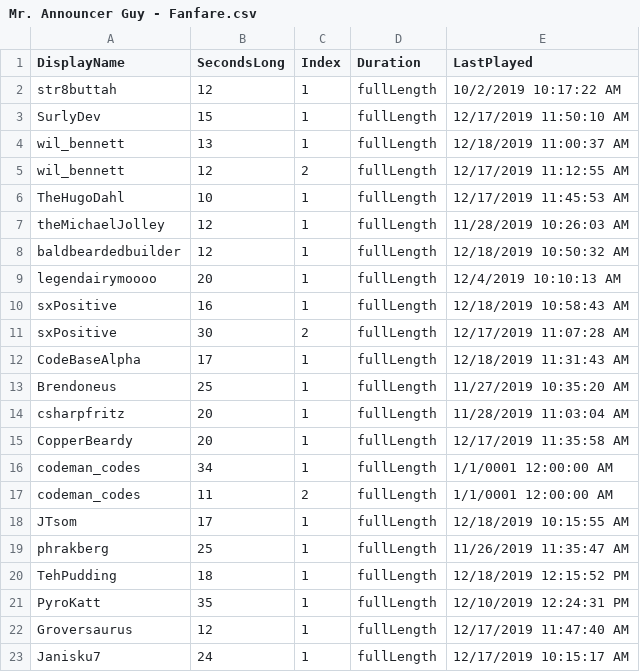
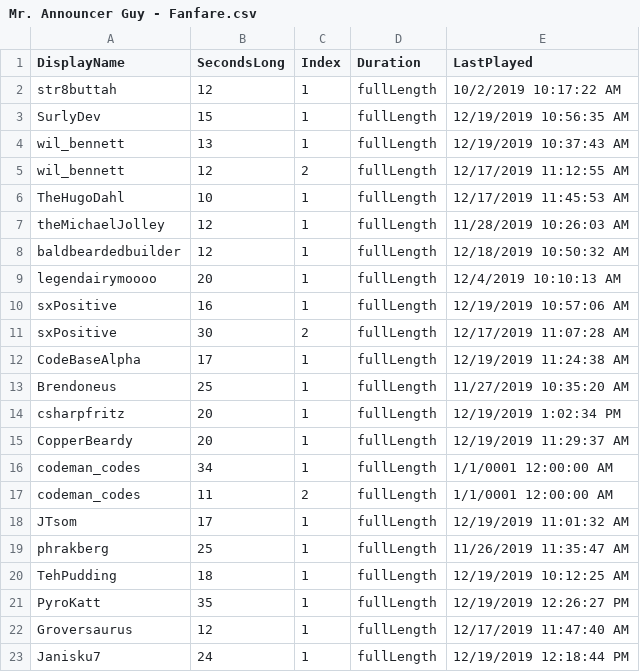
Before and after one commit to MillerMark/MrAnnouncerBot, a CSV file: MrAnnouncerBot/Data/Mr. Announcer Guy - Fanfare.csv, drawn as a sheet.

```diff
--- a/MrAnnouncerBot/Data/Mr. Announcer Guy - Fanfare.csv
+++ b/MrAnnouncerBot/Data/Mr. Announcer Guy - Fanfare.csv
@@ -2,4 +2,4 @@ DisplayName,SecondsLong,Index,Duration,LastPlayed
 str8buttah,12,1,fullLength,10/2/2019 10:17:22 AM
-SurlyDev,15,1,fullLength,12/17/2019 11:50:10 AM
-wil_bennett,13,1,fullLength,12/18/2019 11:00:37 AM
+SurlyDev,15,1,fullLength,12/19/2019 10:56:35 AM
+wil_bennett,13,1,fullLength,12/19/2019 10:37:43 AM
 wil_bennett,12,2,fullLength,12/17/2019 11:12:55 AM
@@ -9,15 +9,15 @@ baldbeardedbuilder,12,1,fullLength,12/18/2019 10:50:32 AM
 legendairymoooo,20,1,fullLength,12/4/2019 10:10:13 AM
-sxPositive,16,1,fullLength,12/18/2019 10:58:43 AM
+sxPositive,16,1,fullLength,12/19/2019 10:57:06 AM
 sxPositive,30,2,fullLength,12/17/2019 11:07:28 AM
-CodeBaseAlpha,17,1,fullLength,12/18/2019 11:31:43 AM
+CodeBaseAlpha,17,1,fullLength,12/19/2019 11:24:38 AM
 Brendoneus,25,1,fullLength,11/27/2019 10:35:20 AM
-csharpfritz,20,1,fullLength,11/28/2019 11:03:04 AM
-CopperBeardy,20,1,fullLength,12/17/2019 11:35:58 AM
+csharpfritz,20,1,fullLength,12/19/2019 1:02:34 PM
+CopperBeardy,20,1,fullLength,12/19/2019 11:29:37 AM
 codeman_codes,34,1,fullLength,1/1/0001 12:00:00 AM
 codeman_codes,11,2,fullLength,1/1/0001 12:00:00 AM
-JTsom,17,1,fullLength,12/18/2019 10:15:55 AM
+JTsom,17,1,fullLength,12/19/2019 11:01:32 AM
 phrakberg,25,1,fullLength,11/26/2019 11:35:47 AM
-TehPudding,18,1,fullLength,12/18/2019 12:15:52 PM
-PyroKatt,35,1,fullLength,12/10/2019 12:24:31 PM
+TehPudding,18,1,fullLength,12/19/2019 10:12:25 AM
+PyroKatt,35,1,fullLength,12/19/2019 12:26:27 PM
 Groversaurus,12,1,fullLength,12/17/2019 11:47:40 AM
-Janisku7,24,1,fullLength,12/17/2019 10:15:17 AM
+Janisku7,24,1,fullLength,12/19/2019 12:18:44 PM
```
Also changed, not shown: 19 other files.
